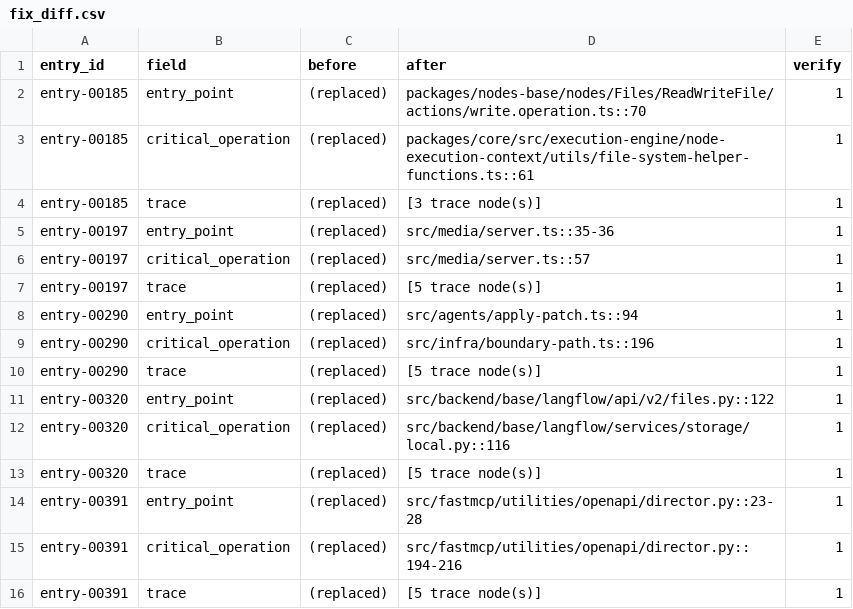
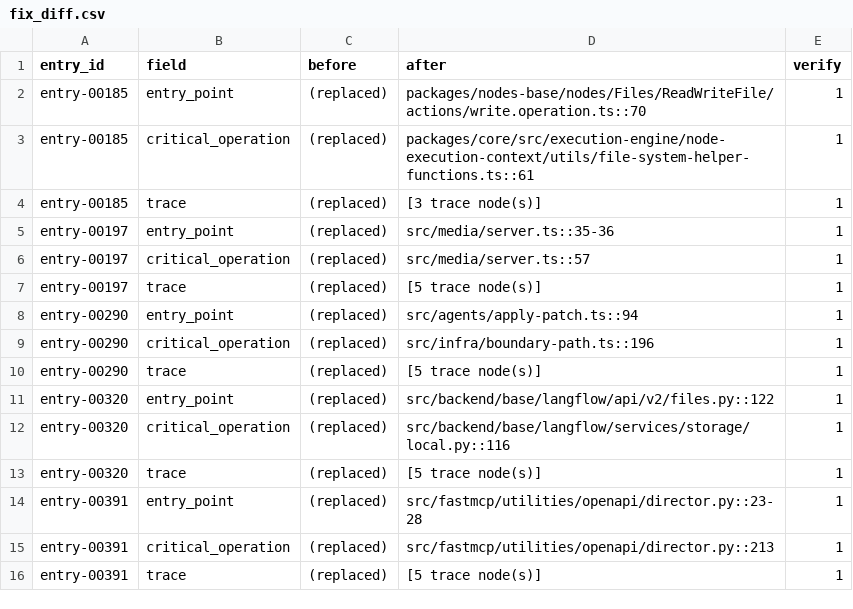
Before and after one commit to perhaps468/VulnGym, a CSV file: fix_diff.csv, drawn as a sheet.

Commit message:
fix: tighten rebuilt entry deliverables

```diff
--- a/fix_diff.csv
+++ b/fix_diff.csv
@@ -14,3 +14,3 @@ entry-00320,trace,(replaced),[5 trace node(s)],1
 entry-00391,entry_point,(replaced),src/fastmcp/utilities/openapi/director.py::23-28,1
-entry-00391,critical_operation,(replaced),src/fastmcp/utilities/openapi/director.py::194-216,1
+entry-00391,critical_operation,(replaced),src/fastmcp/utilities/openapi/director.py::213,1
 entry-00391,trace,(replaced),[5 trace node(s)],1
```
Also changed, not shown: 6 other files.
